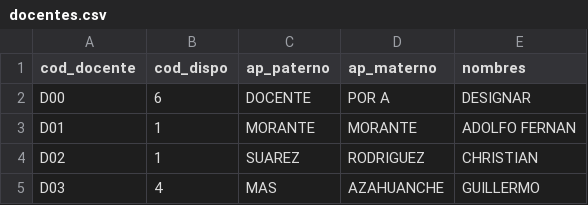
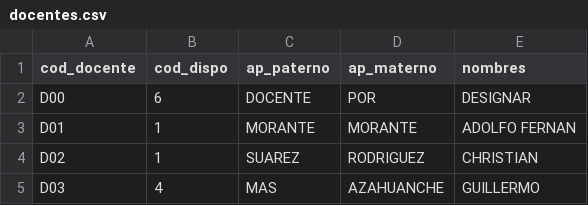
Before and after one commit to DiegoMBTamayo/Algoritmo-genetico-generacion-aulas, a CSV file: data/docentes.csv, drawn as a sheet; only a part is shown.

```diff
--- a/data/docentes.csv
+++ b/data/docentes.csv
@@ -1,3 +1,3 @@
 cod_docente,cod_dispo,ap_paterno,ap_materno,nombres
-D00,6,DOCENTE,POR A,DESIGNAR
+D00,6,DOCENTE,POR,DESIGNAR
 D01,1,MORANTE,MORANTE,ADOLFO FERNAN
```
Also changed, not shown: 5 other files.
